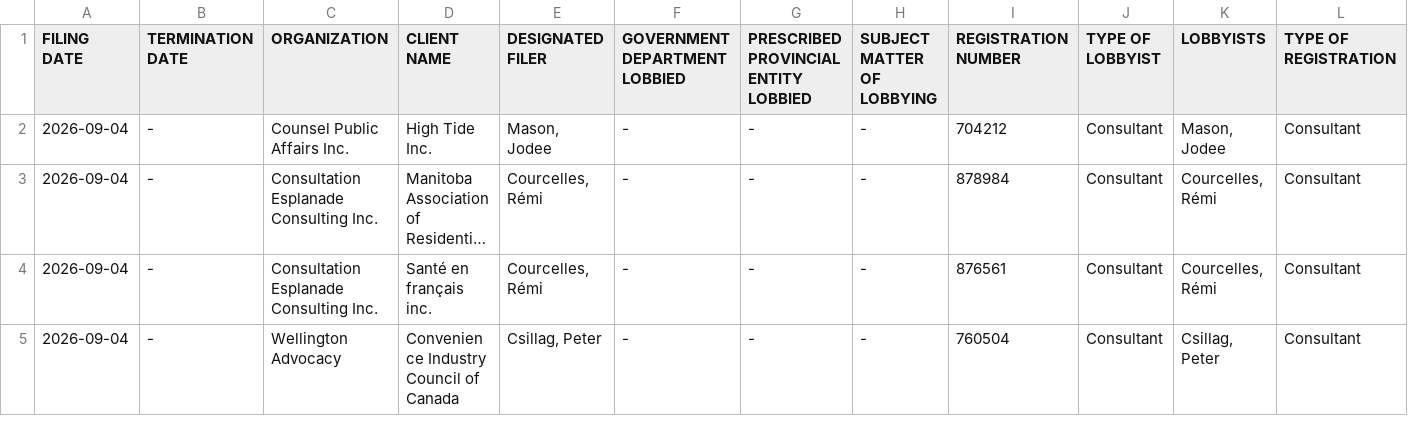
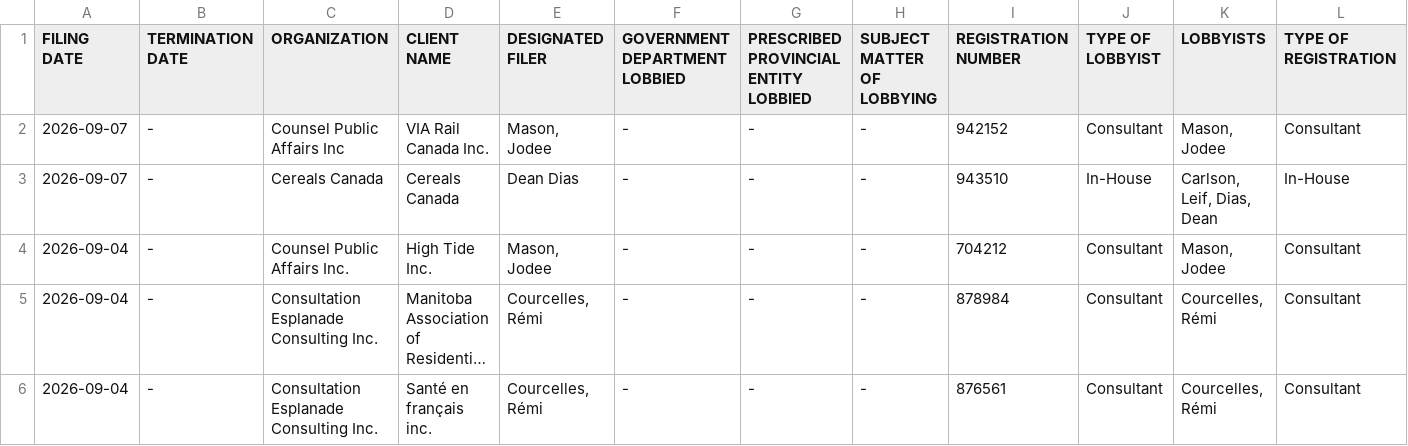
Before and after one commit to J7892/canada-lobbyist-tracker, a CSV file: manitoba/manitoba_lobbyists_historical.csv, drawn as a sheet; only a part is shown; the shorter side is filled out with more unchanged rows; long unchanged cells end in …; rows hold the shown columns only; the diff names each change by its address in the sheet, - before the commit and + after, or states it on an @@ line.

```diff
--- a/manitoba/manitoba_lobbyists_historical.csv
+++ b/manitoba/manitoba_lobbyists_historical.csv
+row 2: 2026-09-07 | - | Counsel Public Affairs Inc | VIA Rail Canada Inc. | Mason, Jodee | - | - | - | 942152 | Consultant | Mason, Jodee | Consultant
+row 3: 2026-09-07 | - | Cereals Canada | Cereals Canada | Dean Dias | - | - | - | 943510 | In-House | Carlson, Leif, Dias, Dean | In-House
```
Also changed, not shown: 2 other files.
